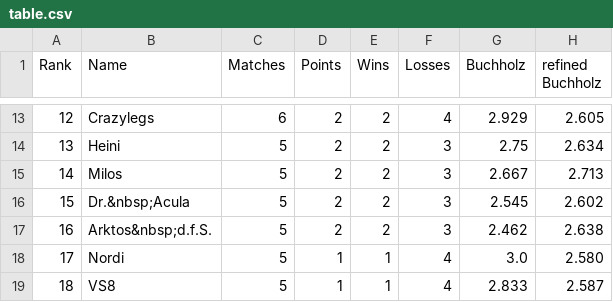
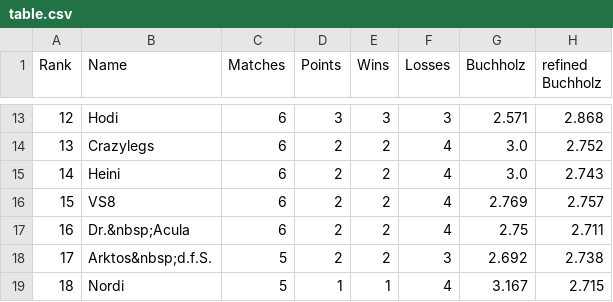
Before and after one commit to flunkypiraten/flunkypiraten.github.io, a CSV file: _data/table.csv, drawn as a sheet; only a part is shown, gaps mark what is left out; the diff covers the shown part only.

Commit message:
Update table, match, and breaks data

```diff
--- a/_data/table.csv
+++ b/_data/table.csv
@@ -13,7 +13,7 @@ Rank,Name,Matches,Points,Wins,Losses,Buchholz,refined Buchholz
-12,Crazylegs,6,2,2,4,2.929,2.605
-13,Heini,5,2,2,3,2.75,2.634
-14,Milos,5,2,2,3,2.667,2.713
-15,Dr.&nbsp;Acula,5,2,2,3,2.545,2.602
-16,Arktos&nbsp;d.f.S.,5,2,2,3,2.462,2.638
-17,Nordi,5,1,1,4,3.0,2.580
-18,VS8,5,1,1,4,2.833,2.587
+12,Hodi,6,3,3,3,2.571,2.868
+13,Crazylegs,6,2,2,4,3.0,2.752
+14,Heini,6,2,2,4,3.0,2.743
+15,VS8,6,2,2,4,2.769,2.757
+16,Dr.&nbsp;Acula,6,2,2,4,2.75,2.711
+17,Arktos&nbsp;d.f.S.,5,2,2,3,2.692,2.738
+18,Nordi,5,1,1,4,3.167,2.715
```
Also changed, not shown: 38 edited cells elsewhere in this file, 1 other file.
